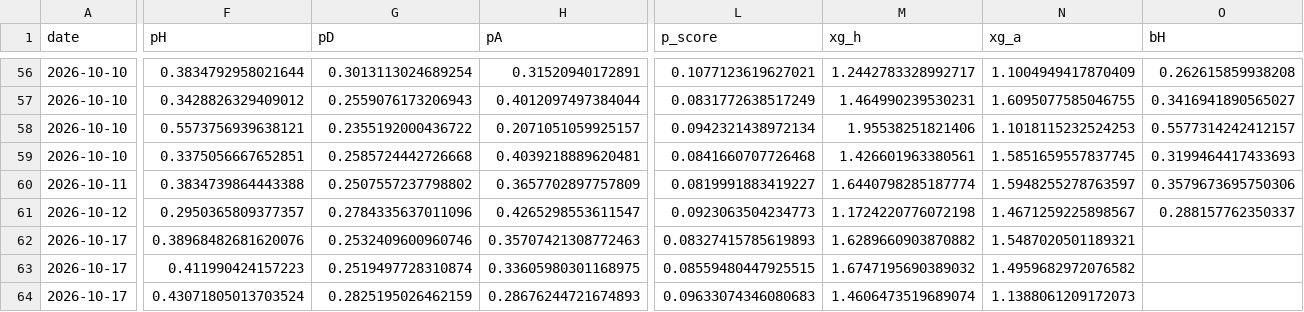
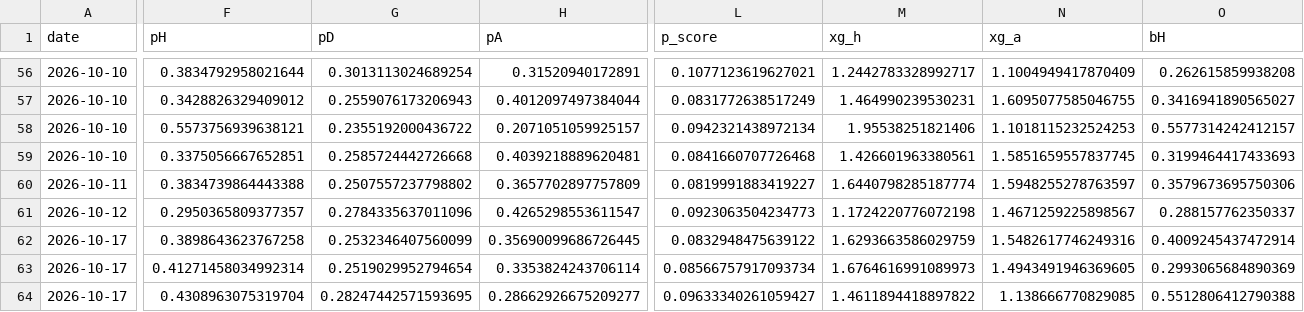
Before and after one commit to shanbhag003/pl-supercomputer, a CSV file: outputs/match_predictions.csv, drawn as a sheet; only a part is shown, gaps mark what is left out; the diff covers the shown part only; the diff names each change by its address in the sheet, - before the commit and + after, or states it on an @@ line.

```diff
--- a/outputs/match_predictions.csv
+++ b/outputs/match_predictions.csv
-F62 (pH): 0.38968482681620076
+F62 (pH): 0.3898643623767258
-G62 (pD): 0.2532409600960746
+G62 (pD): 0.2532346407560099
-H62 (pA): 0.35707421308772463
+H62 (pA): 0.35690099686726445
-L62 (p_score): 0.08327415785619893
+L62 (p_score): 0.0832948475639122
-M62 (xg_h): 1.6289660903870882
+M62 (xg_h): 1.6293663586029759
-N62 (xg_a): 1.5487020501189321
+N62 (xg_a): 1.5482617746249316
-O62 (bH): (empty)
+O62 (bH): 0.4009245437472914
-F63 (pH): 0.411990424157223
+F63 (pH): 0.41271458034992314
-G63 (pD): 0.2519497728310874
+G63 (pD): 0.2519029952794654
-H63 (pA): 0.33605980301168975
+H63 (pA): 0.3353824243706114
-L63 (p_score): 0.08559480447925515
+L63 (p_score): 0.08566757917093734
-M63 (xg_h): 1.6747195690389032
+M63 (xg_h): 1.6764616991089973
-N63 (xg_a): 1.4959682972076582
+N63 (xg_a): 1.4943491946369605
-O63 (bH): (empty)
+O63 (bH): 0.2993065684890369
-F64 (pH): 0.43071805013703524
+F64 (pH): 0.4308963075319704
-G64 (pD): 0.2825195026462159
+G64 (pD): 0.28247442571593695
-H64 (pA): 0.28676244721674893
+H64 (pA): 0.28662926675209277
-L64 (p_score): 0.09633074346080683
+L64 (p_score): 0.09633340261059427
-M64 (xg_h): 1.4606473519689074
+M64 (xg_h): 1.4611894418897822
-N64 (xg_a): 1.1388061209172073
+N64 (xg_a): 1.138666770829085
-O64 (bH): (empty)
+O64 (bH): 0.5512806412790388
```
Also changed, not shown: 129 edited cells elsewhere in this file, outputs/fpl_benchmark.csv, outputs/fpl_predictions.csv, 10 other files.
